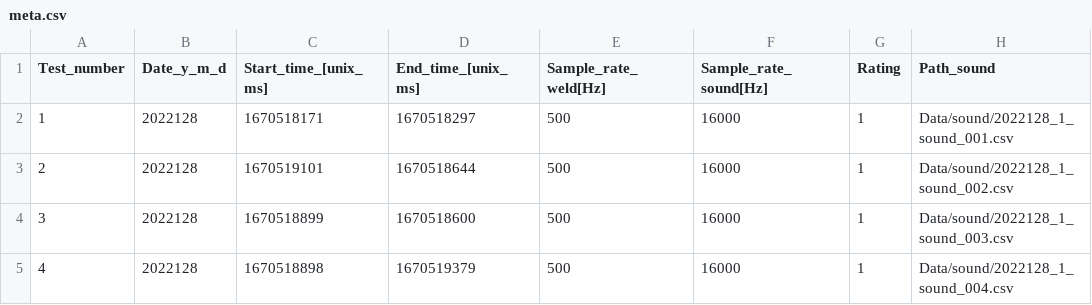
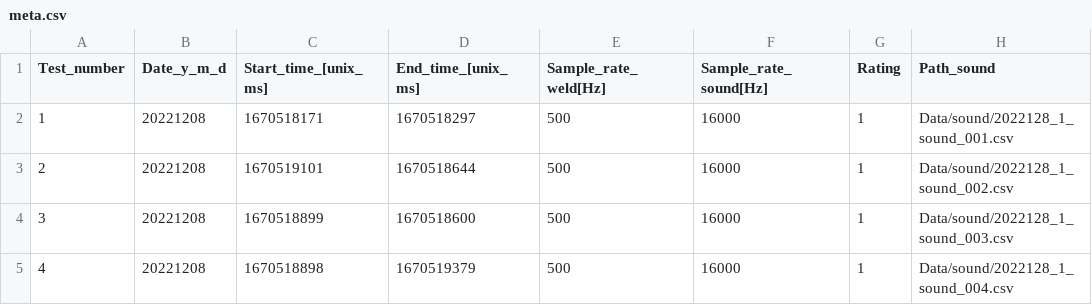
Before and after one commit to sgaasd/VT1Welding, a CSV file: Data/meta/meta.csv, drawn as a sheet; only a part is shown; the diff names each change by its address in the sheet, - before the commit and + after, or states it on an @@ line.

```diff
--- a/Data/meta/meta.csv
+++ b/Data/meta/meta.csv
-B2:B5 (Date_y_m_d): 2022128
+B2:B5 (Date_y_m_d): 20221208
```
Also changed, not shown: 5 other files.
